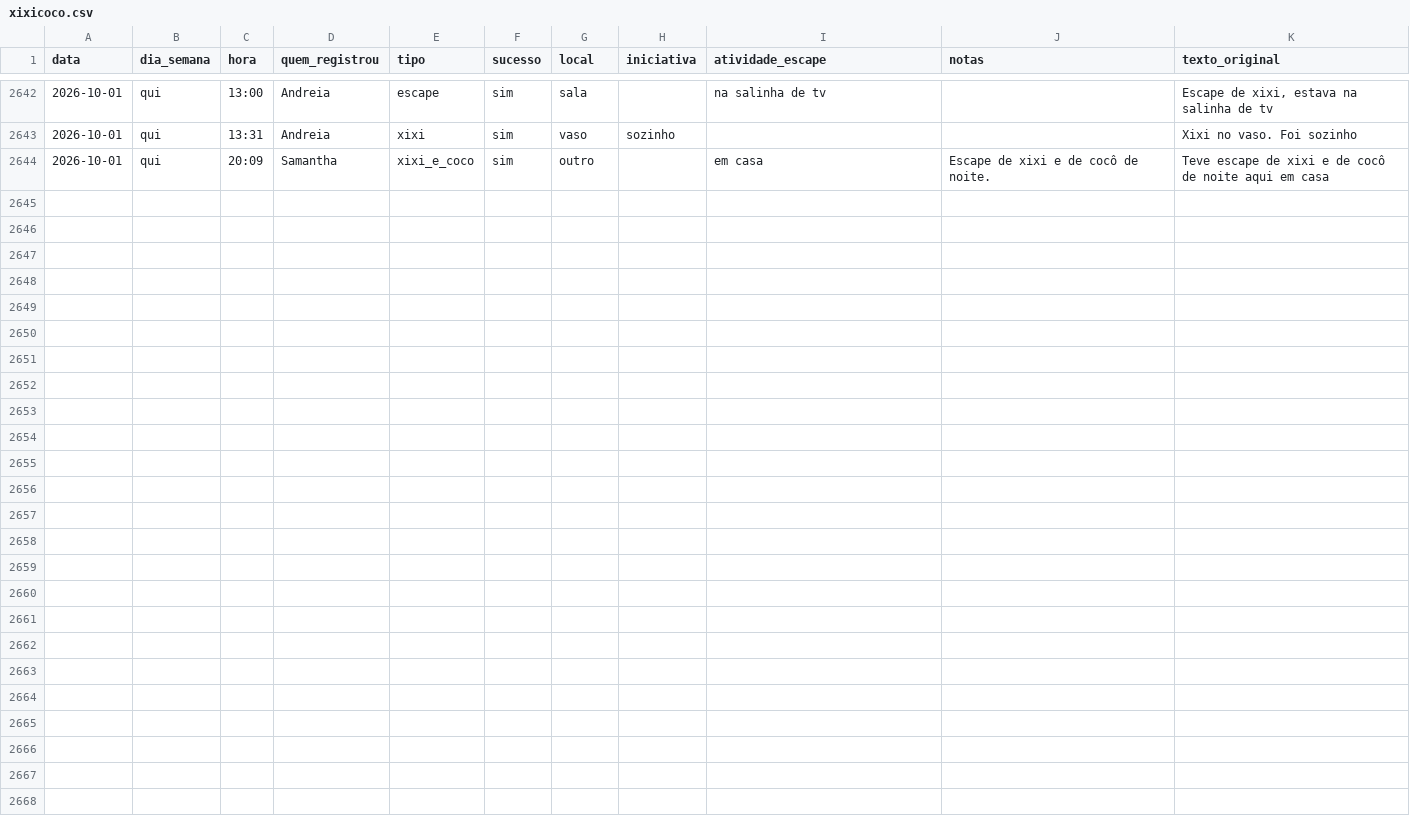
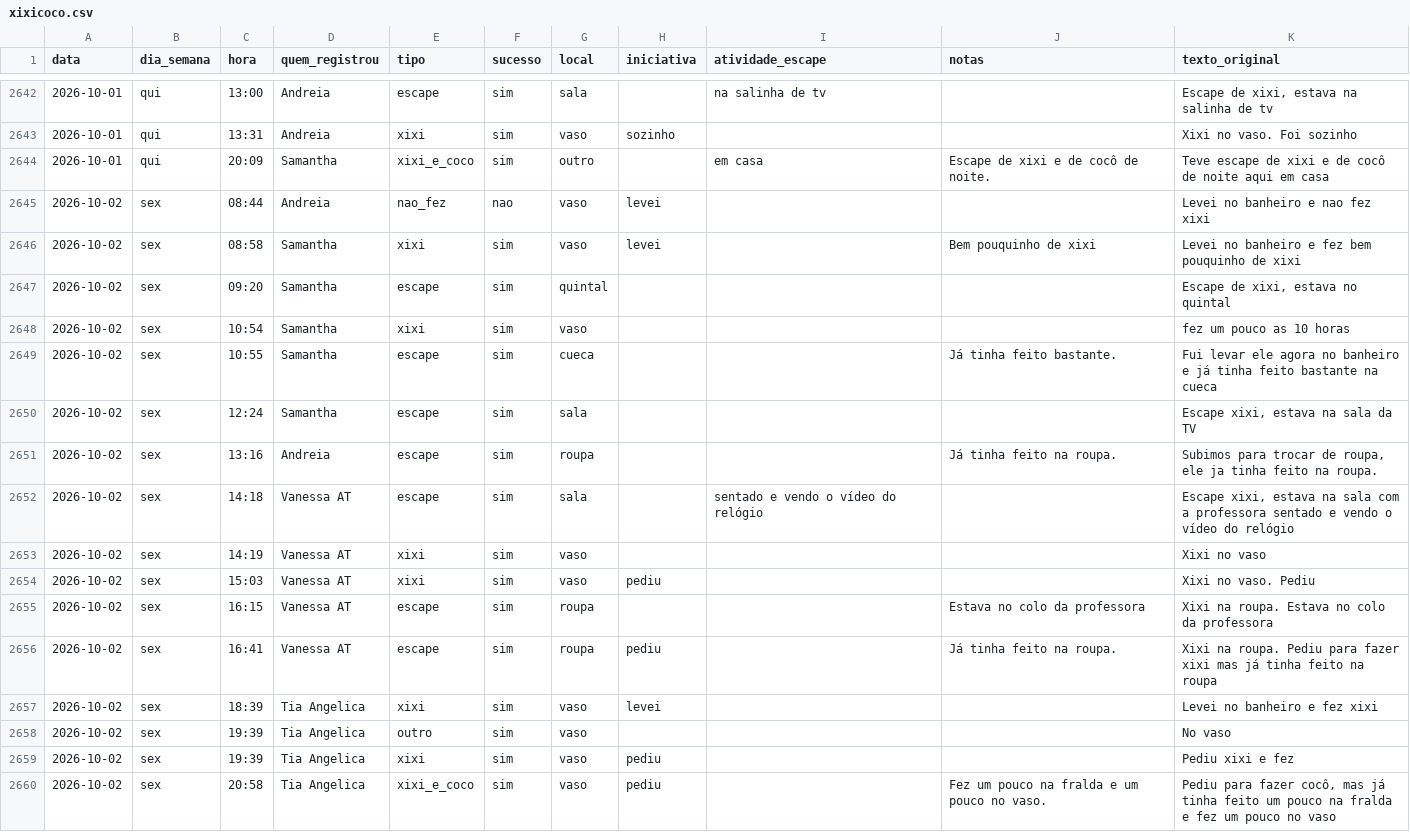
Before and after one commit to tonylampada/xixicoco, a CSV file: xixicoco.csv, drawn as a sheet; only a part is shown, gaps mark what is left out.

Commit message:
Update xixicoco dashboard 2026-10-03

```diff
--- a/xixicoco.csv
+++ b/xixicoco.csv
@@ -2644 +2644,17 @@ data,dia_semana,hora,quem_registrou,tipo,sucesso,local,iniciativa,atividade_esca
 2026-10-01,qui,20:09,Samantha,xixi_e_coco,sim,outro,,em casa,Escape de xixi e de cocô de noite.,Teve escape de xixi e de cocô de noite aqui em casa
+2026-10-02,sex,08:44,Andreia,nao_fez,nao,vaso,levei,,,Levei no banheiro e nao fez xixi
+2026-10-02,sex,08:58,Samantha,xixi,sim,vaso,levei,,Bem pouquinho de xixi,Levei no banheiro e fez bem pouquinho de xixi
+2026-10-02,sex,09:20,Samantha,escape,sim,quintal,,,,"Escape de xixi, estava no quintal"
+2026-10-02,sex,10:54,Samantha,xixi,sim,vaso,,,,fez um pouco as 10 horas
+2026-10-02,sex,10:55,Samantha,escape,sim,cueca,,,Já tinha feito bastante.,Fui levar ele agora no banheiro e já tinha feito bastante na cueca
+2026-10-02,sex,12:24,Samantha,escape,sim,sala,,,,"Escape xixi, estava na sala da TV"
+2026-10-02,sex,13:16,Andreia,escape,sim,roupa,,,Já tinha feito na roupa.,"Subimos para trocar de roupa, ele ja tinha feito na roupa."
+2026-10-02,sex,14:18,Vanessa AT,escape,sim,sala,,sentado e vendo o vídeo do relógio,,"Escape xixi, estava na sala com a professora sentado e vendo o vídeo do relógio"
+2026-10-02,sex,14:19,Vanessa AT,xixi,sim,vaso,,,,Xixi no vaso
+2026-10-02,sex,15:03,Vanessa AT,xixi,sim,vaso,pediu,,,Xixi no vaso. Pediu
+2026-10-02,sex,16:15,Vanessa AT,escape,sim,roupa,,,Estava no colo da professora,Xixi na roupa. Estava no colo da professora
+2026-10-02,sex,16:41,Vanessa AT,escape,sim,roupa,pediu,,Já tinha feito na roupa.,Xixi na roupa. Pediu para fazer xixi mas já tinha feito na roupa
+2026-10-02,sex,18:39,Tia Angelica,xixi,sim,vaso,levei,,,Levei no banheiro e fez xixi
+2026-10-02,sex,19:39,Tia Angelica,outro,sim,vaso,,,,No vaso
+2026-10-02,sex,19:39,Tia Angelica,xixi,sim,vaso,pediu,,,Pediu xixi e fez
+2026-10-02,sex,20:58,Tia Angelica,xixi_e_coco,sim,vaso,pediu,,Fez um pouco na fralda e um pouco no vaso.,"Pediu para fazer cocô, mas já tinha feito um pouco na fralda e fez um pouco no vaso"
```
